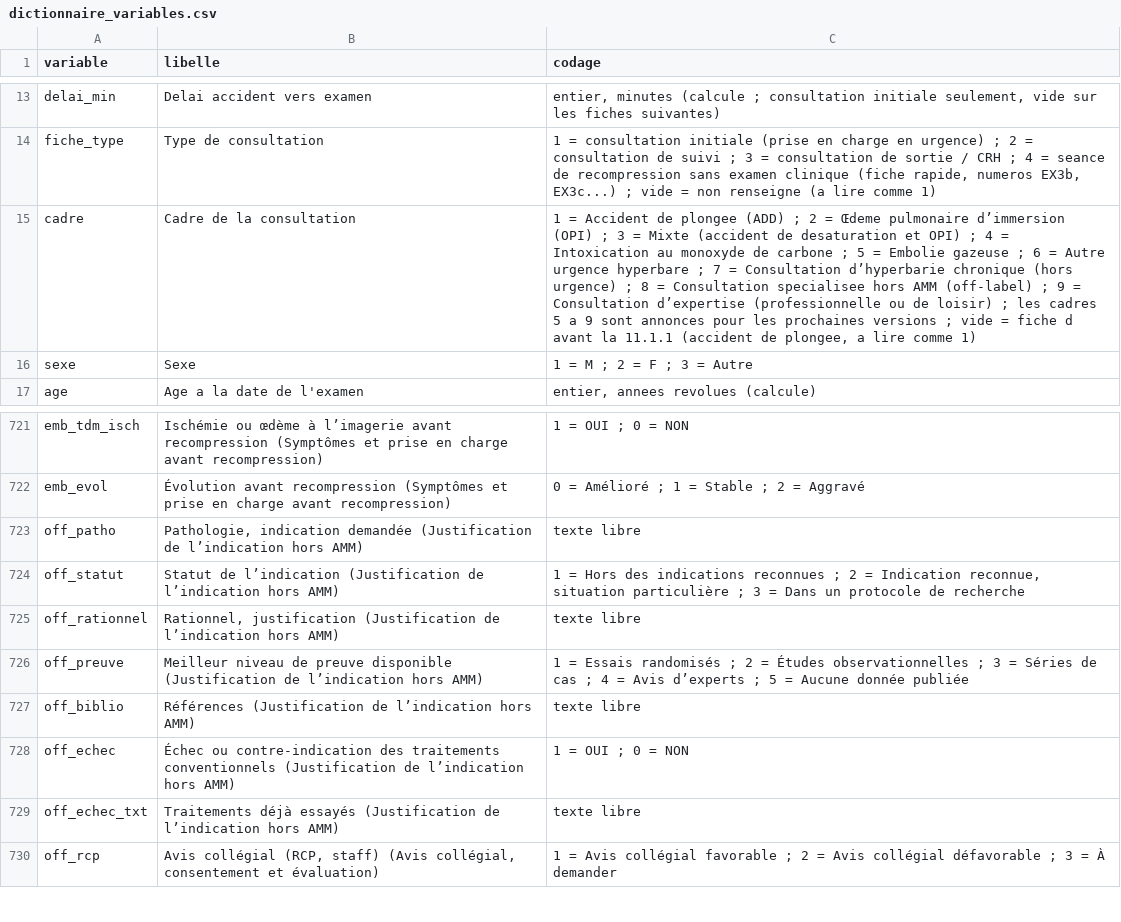
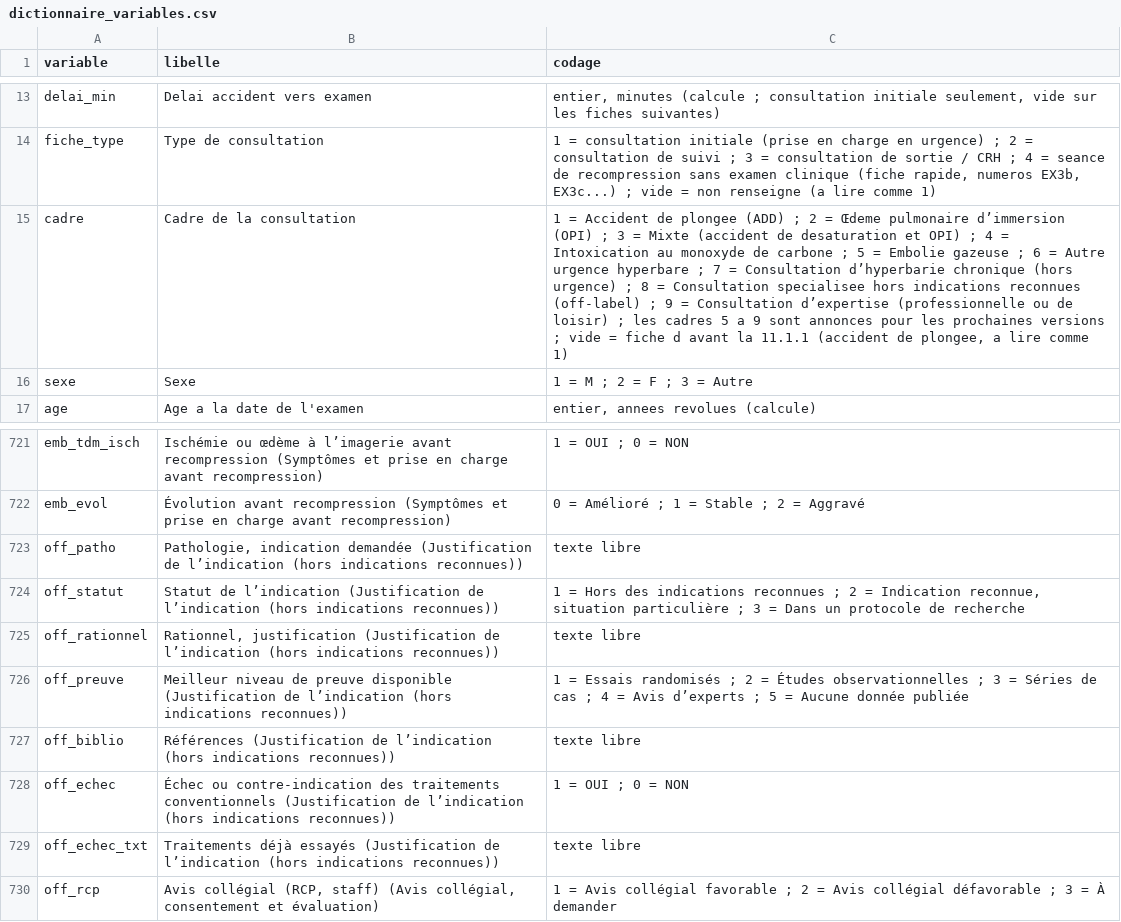
Before and after one commit to julienlesacapro-hub/LeSacACaisson, a CSV file: docs/dictionnaire_variables.csv, drawn as a sheet; only a part is shown, gaps mark what is left out.

```diff
--- a/docs/dictionnaire_variables.csv
+++ b/docs/dictionnaire_variables.csv
@@ -14,3 +14,3 @@ delai_min;Delai accident vers examen;"entier, minutes (calcule ; consultation in
 fiche_type;Type de consultation;"1 = consultation initiale (prise en charge en urgence) ; 2 = consultation de suivi ; 3 = consultation de sortie / CRH ; 4 = seance de recompression sans examen clinique (fiche rapide, numeros EX3b, EX3c...) ; vide = non renseigne (a lire comme 1)"
-cadre;Cadre de la consultation;"1 = Accident de plongee (ADD) ; 2 = Œdeme pulmonaire d’immersion (OPI) ; 3 = Mixte (accident de desaturation et OPI) ; 4 = Intoxication au monoxyde de carbone ; 5 = Embolie gazeuse ; 6 = Autre urgence hyperbare ; 7 = Consultation d’hyperbarie chronique (hors urgence) ; 8 = Consultation specialisee hors AMM (off-label) ; 9 = Consultation d’expertise (professionnelle ou de loisir) ; les cadres 5 a 9 sont annonces pour les prochaines versions ; vide = fiche d avant la 11.1.1 (accident de plongee, a lire comme 1)"
+cadre;Cadre de la consultation;"1 = Accident de plongee (ADD) ; 2 = Œdeme pulmonaire d’immersion (OPI) ; 3 = Mixte (accident de desaturation et OPI) ; 4 = Intoxication au monoxyde de carbone ; 5 = Embolie gazeuse ; 6 = Autre urgence hyperbare ; 7 = Consultation d’hyperbarie chronique (hors urgence) ; 8 = Consultation specialisee hors indications reconnues (off-label) ; 9 = Consultation d’expertise (professionnelle ou de loisir) ; les cadres 5 a 9 sont annonces pour les prochaines versions ; vide = fiche d avant la 11.1.1 (accident de plongee, a lire comme 1)"
 sexe;Sexe;"1 = M ; 2 = F ; 3 = Autre"
@@ -722,9 +722,9 @@ emb_tdm_isch;Ischémie ou œdème à l’imagerie avant recompression (Symptôme
 emb_evol;Évolution avant recompression (Symptômes et prise en charge avant recompression);"0 = Amélioré ; 1 = Stable ; 2 = Aggravé"
-off_patho;Pathologie, indication demandée (Justification de l’indication hors AMM);texte libre
-off_statut;Statut de l’indication (Justification de l’indication hors AMM);"1 = Hors des indications reconnues ; 2 = Indication reconnue, situation particulière ; 3 = Dans un protocole de recherche"
-off_rationnel;Rationnel, justification (Justification de l’indication hors AMM);texte libre
-off_preuve;Meilleur niveau de preuve disponible (Justification de l’indication hors AMM);"1 = Essais randomisés ; 2 = Études observationnelles ; 3 = Séries de cas ; 4 = Avis d’experts ; 5 = Aucune donnée publiée"
-off_biblio;Références (Justification de l’indication hors AMM);texte libre
-off_echec;Échec ou contre-indication des traitements conventionnels (Justification de l’indication hors AMM);"1 = OUI ; 0 = NON"
-off_echec_txt;Traitements déjà essayés (Justification de l’indication hors AMM);texte libre
+off_patho;Pathologie, indication demandée (Justification de l’indication (hors indications reconnues));texte libre
+off_statut;Statut de l’indication (Justification de l’indication (hors indications reconnues));"1 = Hors des indications reconnues ; 2 = Indication reconnue, situation particulière ; 3 = Dans un protocole de recherche"
+off_rationnel;Rationnel, justification (Justification de l’indication (hors indications reconnues));texte libre
+off_preuve;Meilleur niveau de preuve disponible (Justification de l’indication (hors indications reconnues));"1 = Essais randomisés ; 2 = Études observationnelles ; 3 = Séries de cas ; 4 = Avis d’experts ; 5 = Aucune donnée publiée"
+off_biblio;Références (Justification de l’indication (hors indications reconnues));texte libre
+off_echec;Échec ou contre-indication des traitements conventionnels (Justification de l’indication (hors indications reconnues));"1 = OUI ; 0 = NON"
+off_echec_txt;Traitements déjà essayés (Justification de l’indication (hors indications reconnues));texte libre
 off_rcp;Avis collégial (RCP, staff) (Avis collégial, consentement et évaluation);"1 = Avis collégial favorable ; 2 = Avis collégial défavorable ; 3 = À demander"
```
Also changed, not shown: 5 other files.
